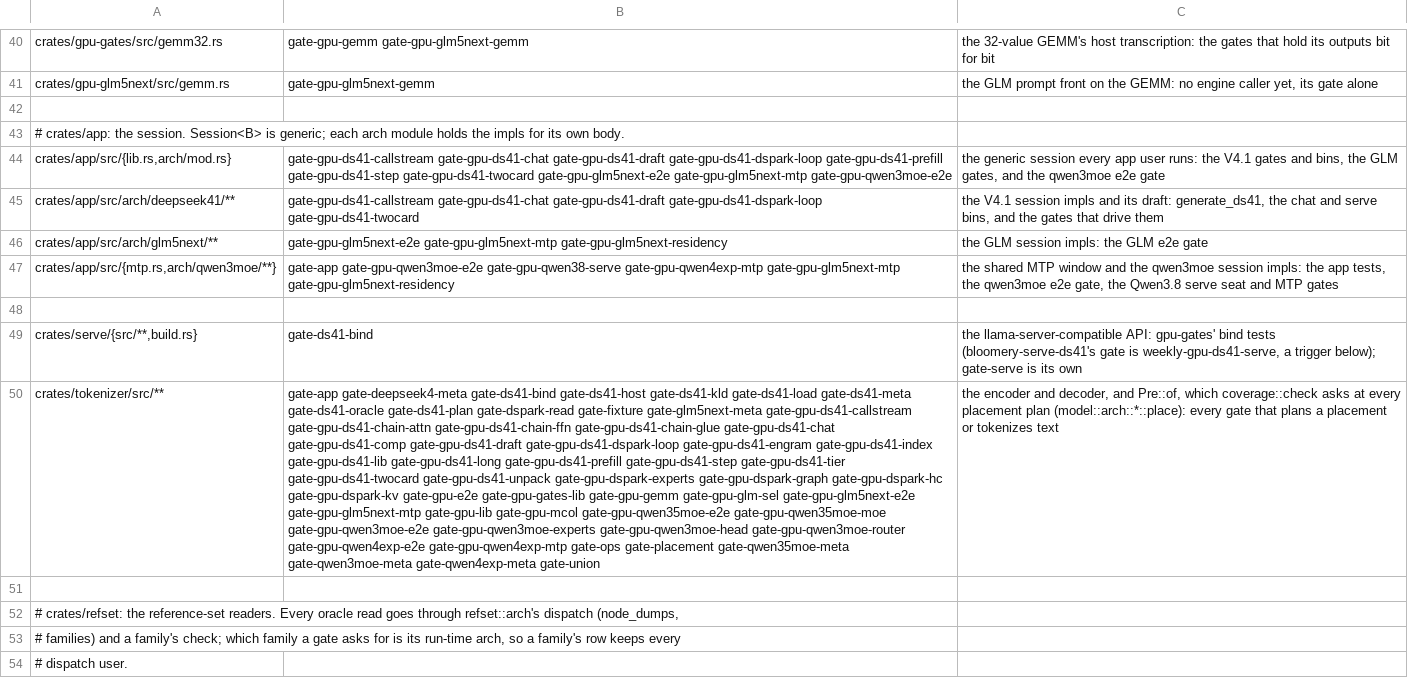
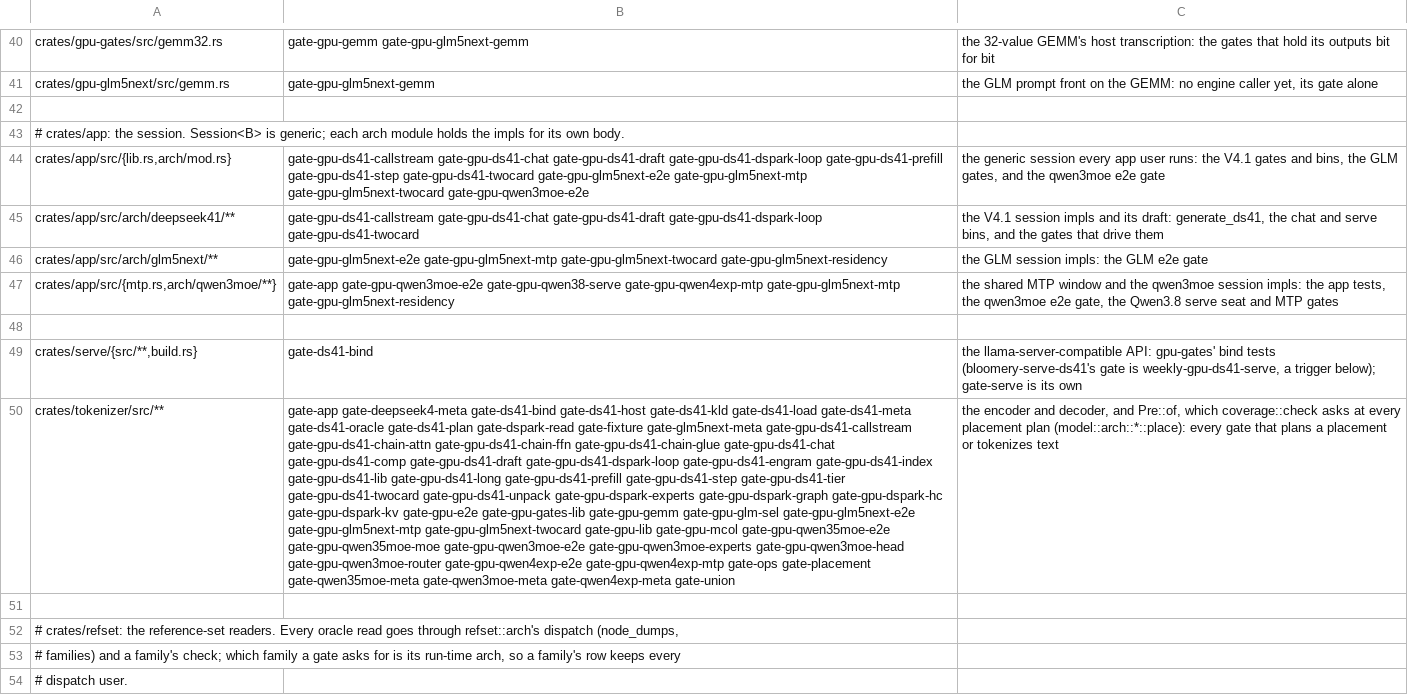
Before and after one commit to midagedev/bloomery, a TSV file: tools/gate-paths.tsv, drawn as a sheet; only a part is shown, gaps mark what is left out; the diff covers the shown part only; the diff names each change by its address in the sheet, - before the commit and + after, or states it on an @@ line.

```diff
--- a/tools/gate-paths.tsv
+++ b/tools/gate-paths.tsv
-B44: …gate-gpu-glm5next-e2e gate-gpu-glm5next-mtp gate-gpu-qwen3moe-e2e
+B44: …gate-gpu-glm5next-e2e gate-gpu-glm5next-mtp gate-gpu-glm5next-twocard gate-gpu-qwen3moe-e2e
-B46: gate-gpu-glm5next-e2e gate-gpu-glm5next-mtp gate-gpu-glm5next-residency
+B46: gate-gpu-glm5next-e2e gate-gpu-glm5next-mtp gate-gpu-glm5next-twocard gate-gpu-glm5next-residency
-B50: …gate-gpu-glm5next-e2e gate-gpu-glm5next-mtp gate-gpu-lib gate-gpu-mcol…
+B50: …gate-gpu-glm5next-e2e gate-gpu-glm5next-mtp gate-gpu-glm5next-twocard gate-gpu-lib gate-gpu-mcol…
```
Also changed, not shown: 13 edited cells elsewhere in this file, tools/ref/ptx-shapes.tsv, 23 other files.
